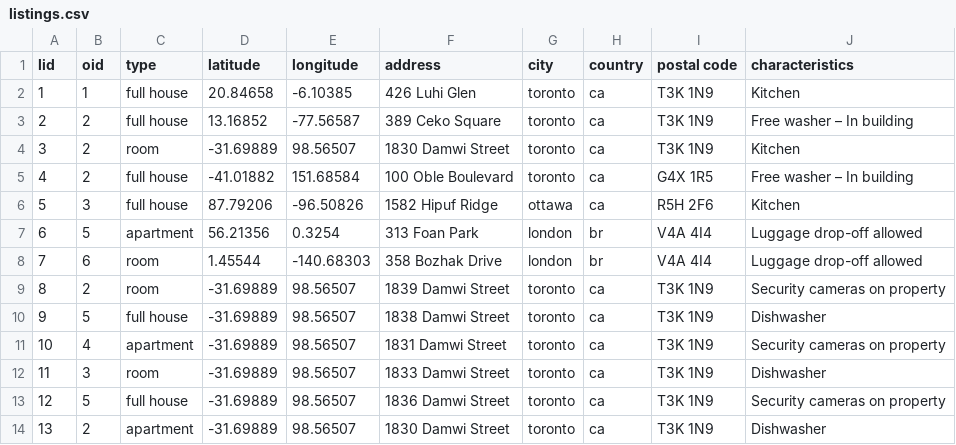
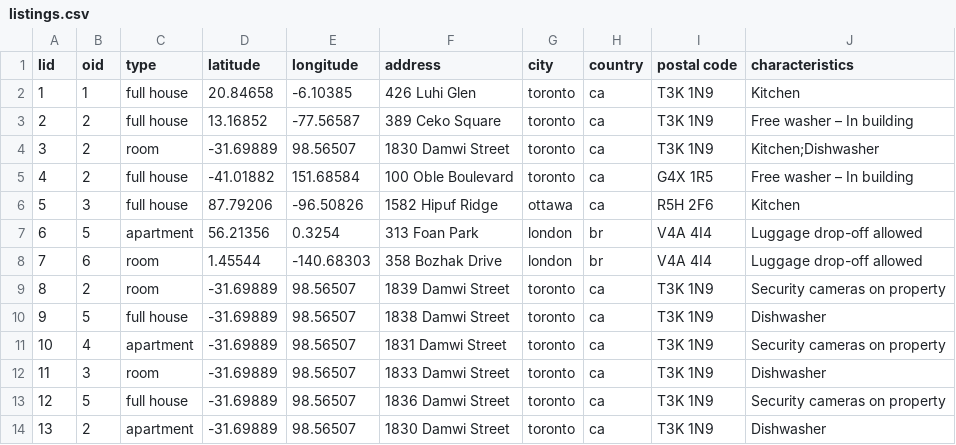
Before and after one commit to oscarchen178/myBnB, a CSV file: src/listings.csv, drawn as a sheet.

```diff
--- a/src/listings.csv
+++ b/src/listings.csv
@@ -3,3 +3,3 @@ lid,oid,type,latitude,longitude,address,city,country,postal code,characteristics
 2,2,full house,13.16852,-77.56587,389 Ceko Square,toronto,ca,T3K 1N9,Free washer – In building
-3,2,room,-31.69889,98.56507,1830 Damwi Street,toronto,ca,T3K 1N9,Kitchen
+3,2,room,-31.69889,98.56507,1830 Damwi Street,toronto,ca,T3K 1N9,Kitchen;Dishwasher
 4,2,full house,-41.01882,151.68584,100 Oble Boulevard,toronto,ca,G4X 1R5,Free washer – In building
```
Also changed, not shown: 4 other files.
